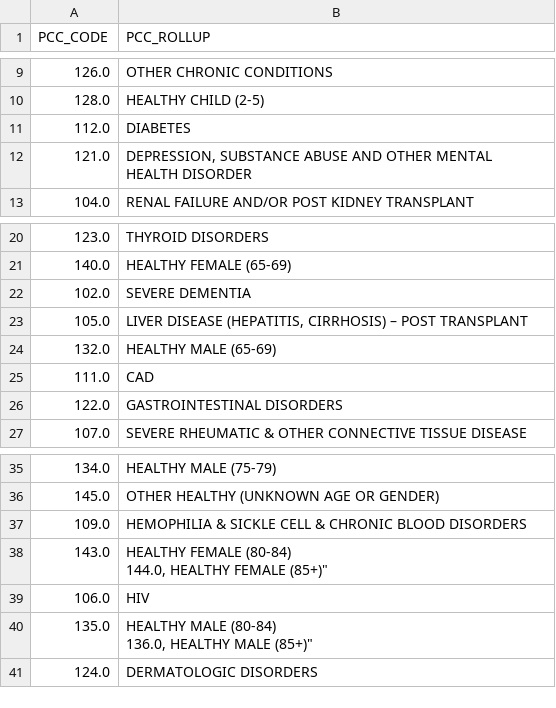
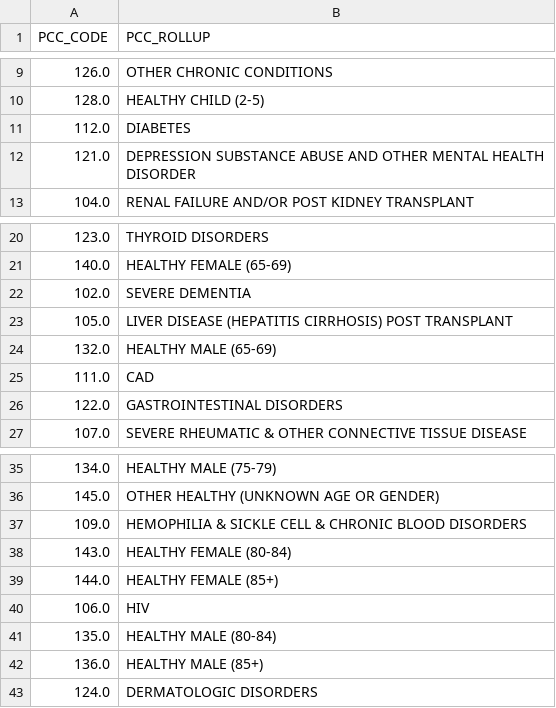
Before and after one commit to ajitonelsonn/chronic_disease_predictor, a CSV file: data/PRIMARY_CHRONIC_CONDITION_ROLLUP_DESC.csv, drawn as a sheet; only a part is shown, gaps mark what is left out; addresses are those after the commit; ↵ is a line break in a cell; the diff names each change by its address in the sheet, - before the commit and + after, or states it on an @@ line.

```diff
--- a/data/PRIMARY_CHRONIC_CONDITION_ROLLUP_DESC.csv
+++ b/data/PRIMARY_CHRONIC_CONDITION_ROLLUP_DESC.csv
-B12 (PCC_ROLLUP): DEPRESSION, SUBSTANCE ABUSE…
+B12 (PCC_ROLLUP): DEPRESSION SUBSTANCE ABUSE…
-B23 (PCC_ROLLUP): LIVER DISEASE (HEPATITIS, CIRRHOSIS) – POST TRANSPLANT
+B23 (PCC_ROLLUP): LIVER DISEASE (HEPATITIS CIRRHOSIS) POST TRANSPLANT
-B38 (PCC_ROLLUP): HEALTHY FEMALE (80-84) ↵ 144.0, HEALTHY FEMALE (85+)"
+B38 (PCC_ROLLUP): HEALTHY FEMALE (80-84)
+row 39: 144.0 | HEALTHY FEMALE (85+)
-B41 (PCC_ROLLUP): HEALTHY MALE (80-84) ↵ 136.0, HEALTHY MALE (85+)"
+B41 (PCC_ROLLUP): HEALTHY MALE (80-84)
+row 42: 136.0 | HEALTHY MALE (85+)
```
Also changed, not shown: 1 other file.
